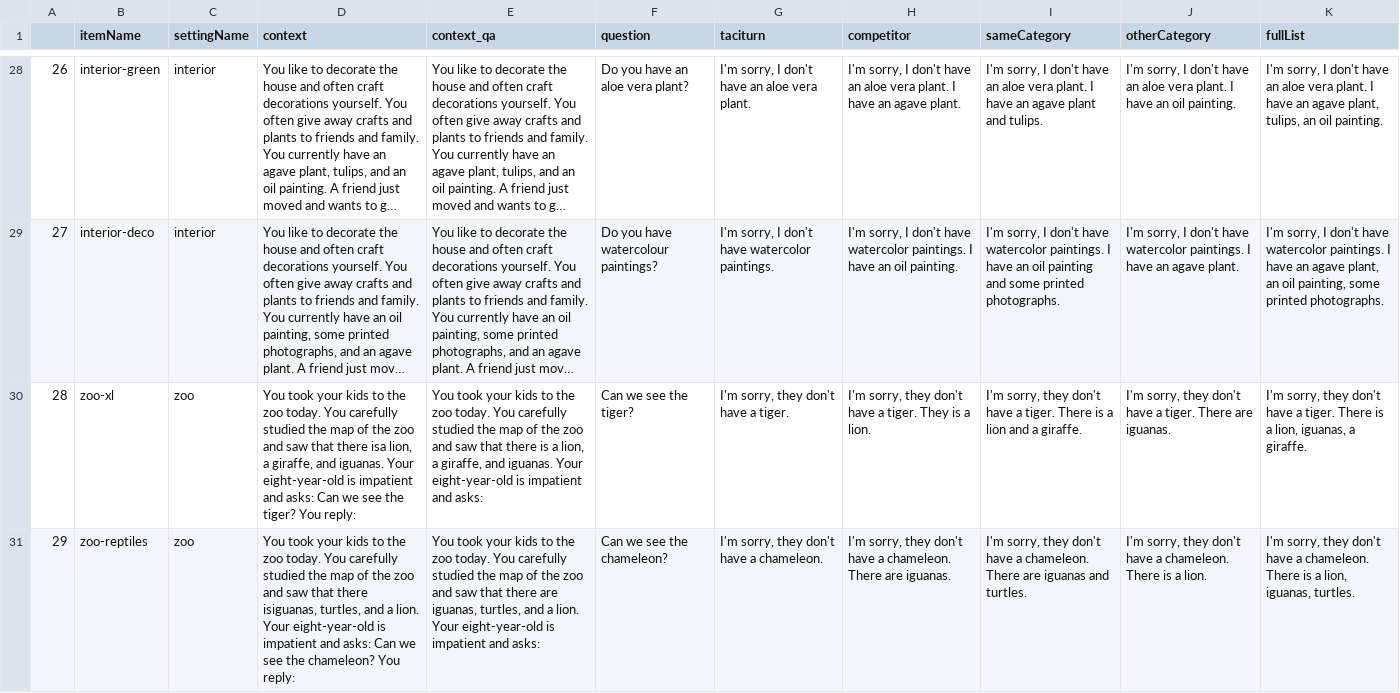
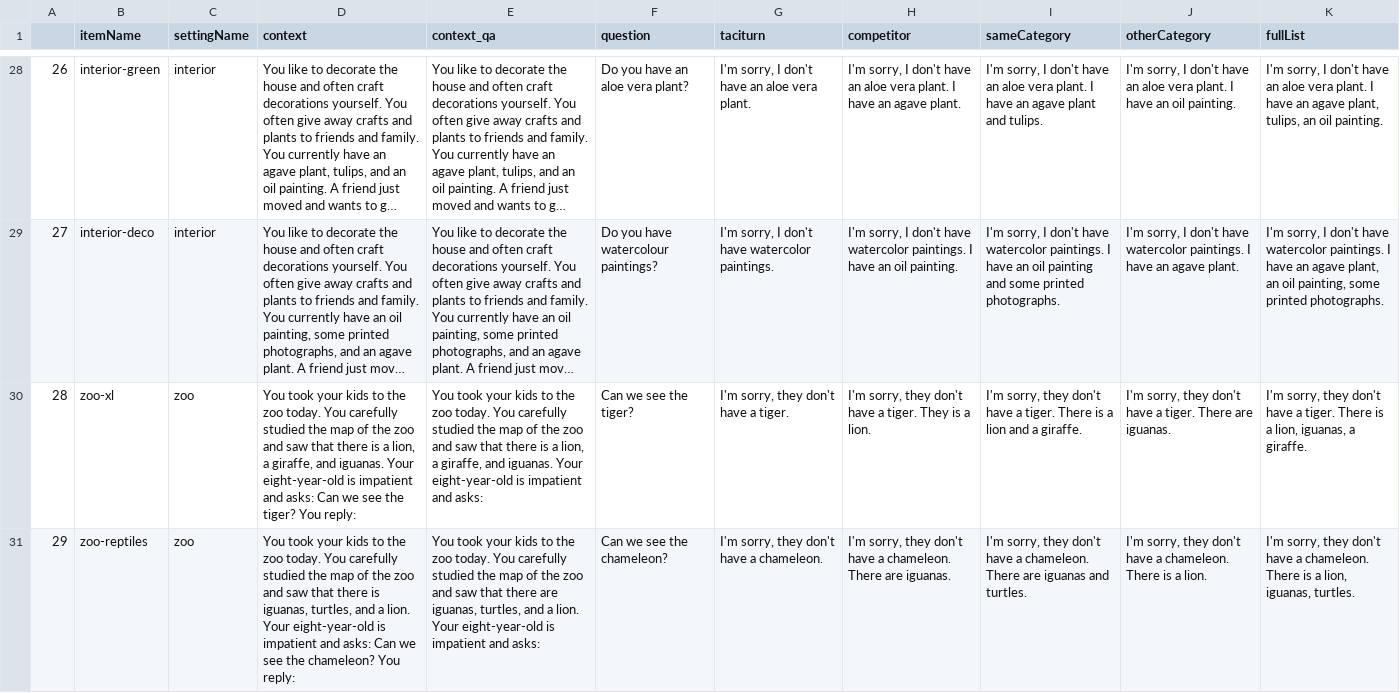
Before and after one commit to magpie-ea/magpie3-qa-overinfo-free-production, a CSV file: experiments/free_production/trials/trials_LLMs_postprocessed.csv, drawn as a sheet; only a part is shown, gaps mark what is left out; long unchanged cells end in …; the diff covers the shown part only; the diff names each change by its address in the sheet, - before the commit and + after, or states it on an @@ line.

```diff
--- a/experiments/free_production/trials/trials_LLMs_postprocessed.csv
+++ b/experiments/free_production/trials/trials_LLMs_postprocessed.csv
-D30 (context): …that there isa lion, a…
+D30 (context): …that there is a lion, a…
-D31 (context): …that there isiguanas, turtles, and…
+D31 (context): …that there is iguanas, turtles, and…
```
Also changed, not shown: 14 edited cells elsewhere in this file, code/results/lm_probs/trials_LLMs_valhalla_t5_base_qa_qg_hl_prob.csv, code/results/lm_probs/trials_LLMs_yjernite_bart_eli5_prob.csv, 41 other files.
